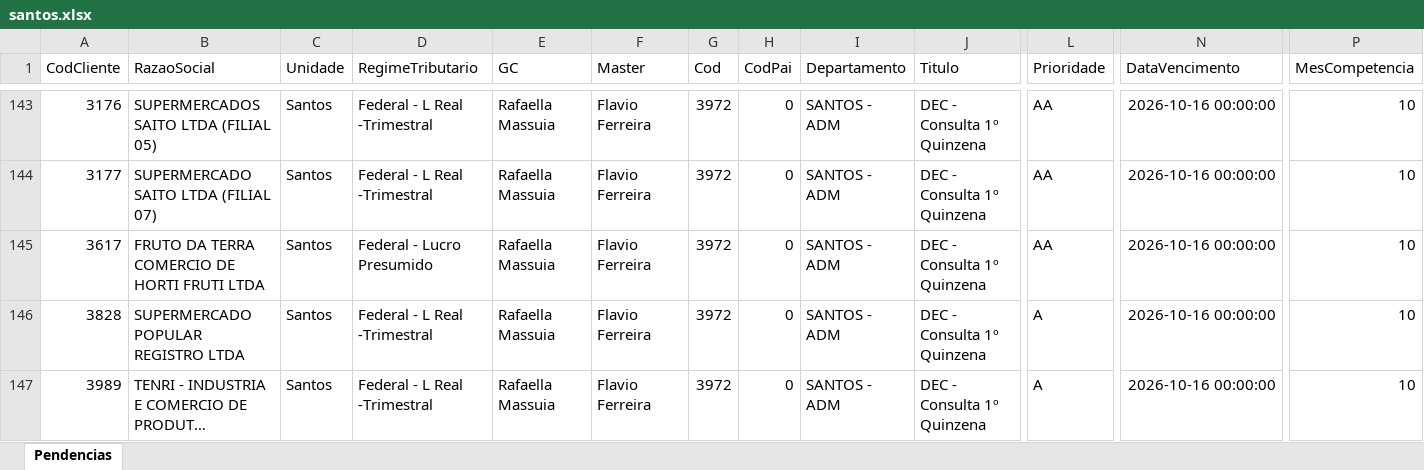
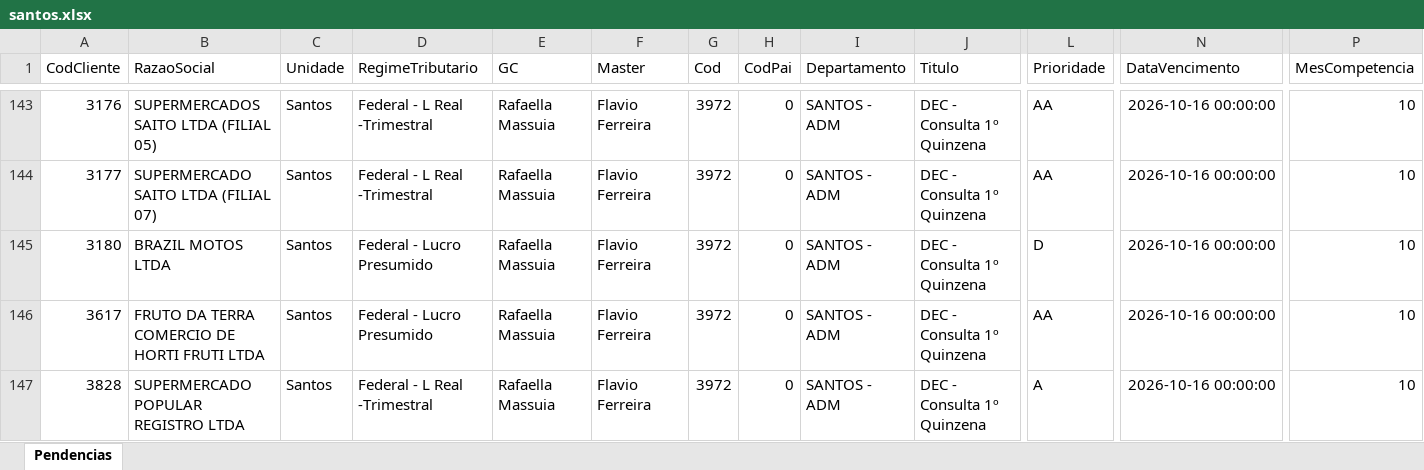
Before and after one commit to Controladoria-MG/Tarefas-baixadas, an Excel workbook: data/base/santos.xlsx, sheet Pendencias, drawn as a sheet; only a part is shown, gaps mark what is left out; the shorter side is filled out with more unchanged rows; long unchanged cells end in …; values as stored, in another font and other column widths than the file's, no borders; rows hold the shown columns only; the diff covers the shown part only; the diff names each change by its address in the sheet, - before the commit and + after, or states it on an @@ line.

```diff
--- a/data/base/santos.xlsx (sheet Pendencias)
+++ b/data/base/santos.xlsx (sheet Pendencias)
+row 145: 3180 | BRAZIL MOTOS LTDA | Santos | Federal - Lucro Presumido | Rafaella Massuia | Flavio Ferreira | 3972 | 0 | SANTOS - ADM | DEC - Consulta 1º Quinzena | D | 2026-10-16 00:00:00 | 10
```
Also changed, not shown: 15 added rows, 1 removed row and 2 moved rows elsewhere in this sheet, data/base/goias.xlsx, 3 other files.
